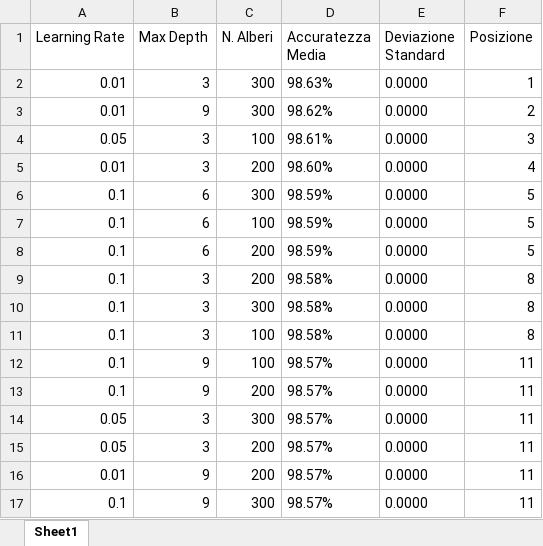
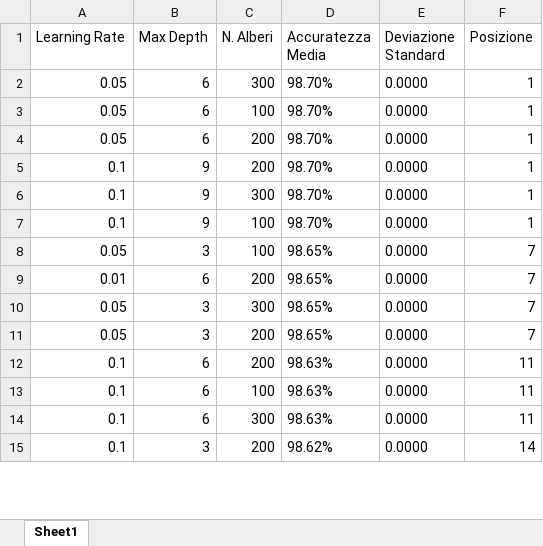
Before and after one commit to AlessandroFerrariJob/Laminatoio_Tesi, an Excel workbook: export_dati/04_Step4_Risultati_GridSearch_XGBoost.xlsx, sheet Sheet1, drawn as a sheet; only a part is shown; values as stored, in another font and other column widths than the file's, no borders; removed rows and columns are numbered as before the commit, all else as after; the diff covers the shown part only; the diff names each change by its address in the sheet, - before the commit and + after, or states it on an @@ line.

```diff
--- a/export_dati/04_Step4_Risultati_GridSearch_XGBoost.xlsx (sheet Sheet1)
+++ b/export_dati/04_Step4_Risultati_GridSearch_XGBoost.xlsx (sheet Sheet1)
-A2 (Learning Rate): 0.01
+A2 (Learning Rate): 0.05
-B2 (Max Depth): 3
+B2 (Max Depth): 6
-D2 (Accuratezza Media): 98.63%
+D2 (Accuratezza Media): 98.70%
-row 3: 0.01 | 9 | 300 | 98.62% | 0.0000 | 2
-B3 (Max Depth): 3
+B3 (Max Depth): 6
-D3 (Accuratezza Media): 98.61%
+D3 (Accuratezza Media): 98.70%
-F3 (Posizione): 3
+F3 (Posizione): 1
-row 5: 0.01 | 3 | 200 | 98.60% | 0.0000 | 4
-row 6: 0.1 | 6 | 300 | 98.59% | 0.0000 | 5
-row 7: 0.1 | 6 | 100 | 98.59% | 0.0000 | 5
-A4 (Learning Rate): 0.1
+A4 (Learning Rate): 0.05
-D4 (Accuratezza Media): 98.59%
+D4 (Accuratezza Media): 98.70%
-F4 (Posizione): 5
+F4 (Posizione): 1
-B5:B6 (Max Depth): 3
+B5:B6 (Max Depth): 9
-D5:D6 (Accuratezza Media): 98.58%
+D5:D6 (Accuratezza Media): 98.70%
-F5:F6 (Posizione): 8
+F5:F6 (Posizione): 1
-row 11: 0.1 | 3 | 100 | 98.58% | 0.0000 | 8
-D7 (Accuratezza Media): 98.57%
+D7 (Accuratezza Media): 98.70%
-F7 (Posizione): 11
+F7 (Posizione): 1
-row 13: 0.1 | 9 | 200 | 98.57% | 0.0000 | 11
+row 8: 0.05 | 3 | 100 | 98.65% | 0.0000 | 7
+row 9: 0.01 | 6 | 200 | 98.65% | 0.0000 | 7
-D10:D11 (Accuratezza Media): 98.57%
+D10:D11 (Accuratezza Media): 98.65%
-F10:F11 (Posizione): 11
+F10:F11 (Posizione): 7
-A12 (Learning Rate): 0.01
+A12 (Learning Rate): 0.1
-B12 (Max Depth): 9
+B12 (Max Depth): 6
-D12 (Accuratezza Media): 98.57%
+D12 (Accuratezza Media): 98.63%
+row 13: 0.1 | 6 | 100 | 98.63% | 0.0000 | 11
-B14 (Max Depth): 9
+B14 (Max Depth): 6
-D14 (Accuratezza Media): 98.57%
+D14 (Accuratezza Media): 98.63%
+row 15: 0.1 | 3 | 200 | 98.62% | 0.0000 | 14
```
Also changed, not shown: 5 added rows, 3 removed rows and 12 edited cells elsewhere in this sheet, export_dati/03_Step3_Test_Scalato.xlsx, export_dati/03_Step3_Val_Scalato.xlsx, 8 other files.
